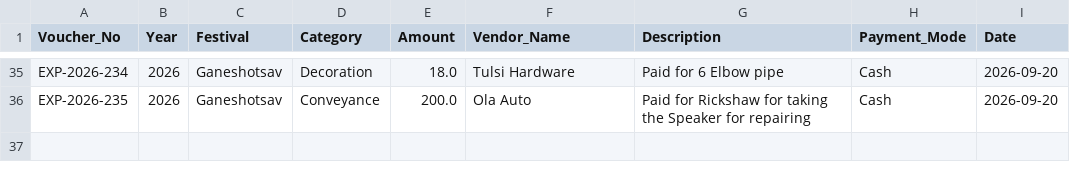
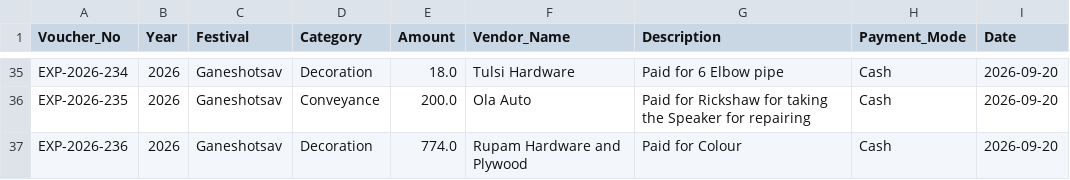
Before and after one commit to surendalvi/rtcc-festival-app, a CSV file: expenses_ledger.csv, drawn as a sheet; only a part is shown, gaps mark what is left out; the diff names each change by its address in the sheet, - before the commit and + after, or states it on an @@ line.

Commit message:
Auto-backup expenses_ledger.csv

```diff
--- a/expenses_ledger.csv
+++ b/expenses_ledger.csv
+row 37: EXP-2026-236 | 2026 | Ganeshotsav | Decoration | 774.0 | Rupam Hardware and Plywood | Paid for Colour | Cash | 2026-09-20
```
